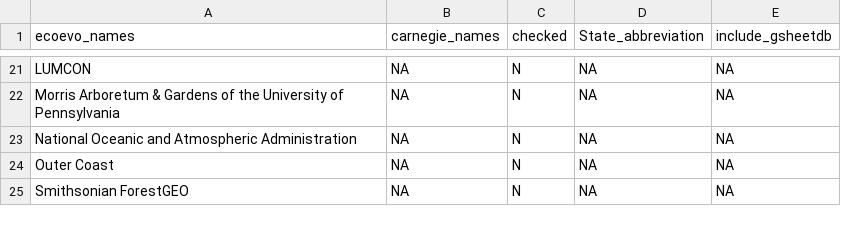
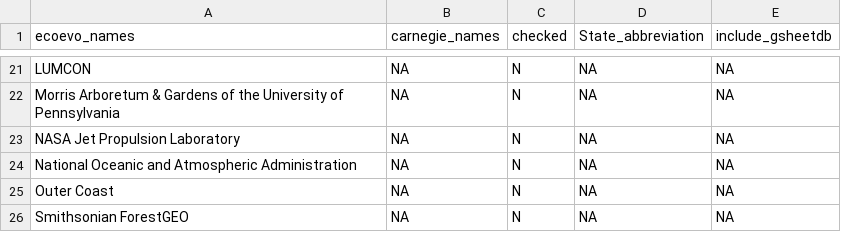
Before and after one commit to mikeblazanin/ecoevojobsR, a CSV file: data-raw/aliases_new1.csv, drawn as a sheet; only a part is shown, gaps mark what is left out; the diff names each change by its address in the sheet, - before the commit and + after, or states it on an @@ line.

```diff
--- a/data-raw/aliases_new1.csv
+++ b/data-raw/aliases_new1.csv
+row 23: NASA Jet Propulsion Laboratory | NA | N | NA | NA
```
Also changed, not shown: data-raw/ecoevojobsR_faculty.csv, 1 other file.
